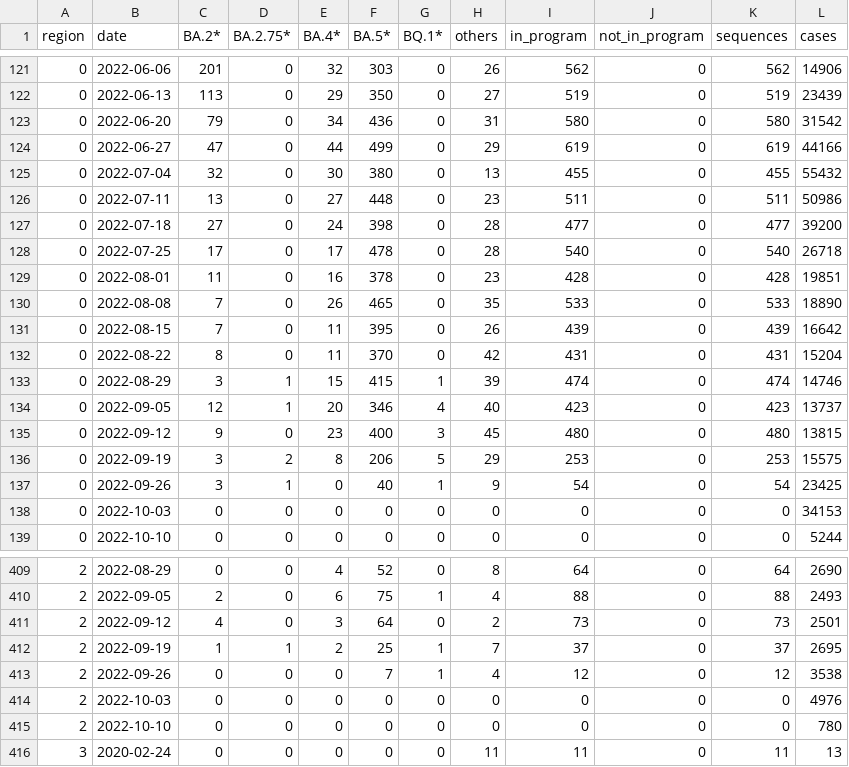
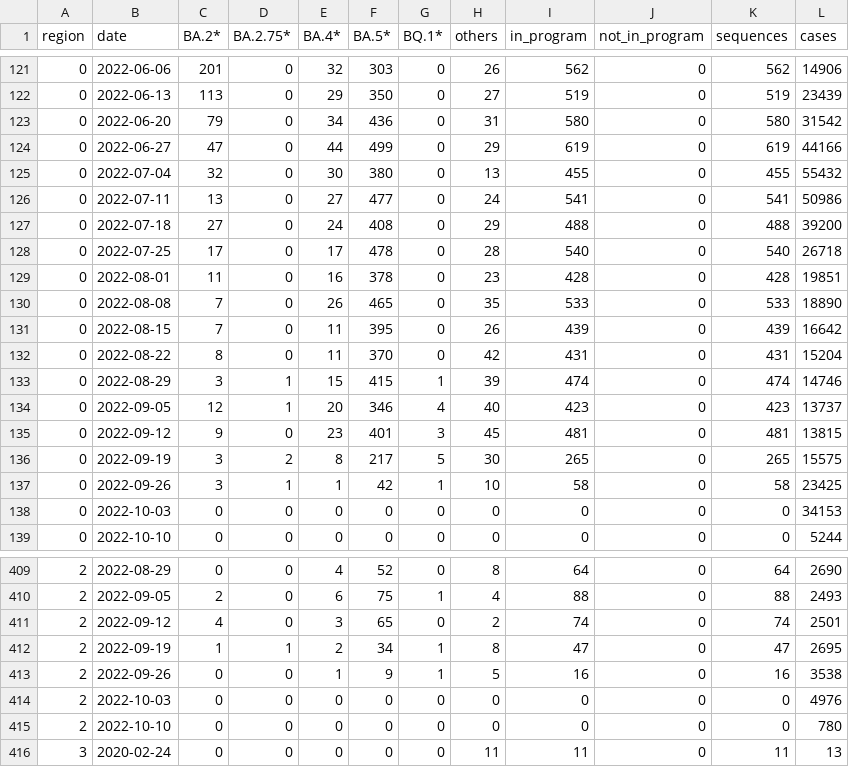
Before and after one commit to CovSeqCH/SequencingStats_and_Variants, a CSV file: data/cases_seq_by_cw_region.csv, drawn as a sheet; only a part is shown, gaps mark what is left out; the diff covers the shown part only.

```diff
--- a/data/cases_seq_by_cw_region.csv
+++ b/data/cases_seq_by_cw_region.csv
@@ -125,4 +125,4 @@ region,date,BA.2*,BA.2.75*,BA.4*,BA.5*,BQ.1*,others,in_program,not_in_program,se
 0,2022-07-04,32,0,30,380,0,13,455,0,455,55432
-0,2022-07-11,13,0,27,448,0,23,511,0,511,50986
-0,2022-07-18,27,0,24,398,0,28,477,0,477,39200
+0,2022-07-11,13,0,27,477,0,24,541,0,541,50986
+0,2022-07-18,27,0,24,408,0,29,488,0,488,39200
 0,2022-07-25,17,0,17,478,0,28,540,0,540,26718
@@ -134,5 +134,5 @@ region,date,BA.2*,BA.2.75*,BA.4*,BA.5*,BQ.1*,others,in_program,not_in_program,se
 0,2022-09-05,12,1,20,346,4,40,423,0,423,13737
-0,2022-09-12,9,0,23,400,3,45,480,0,480,13815
-0,2022-09-19,3,2,8,206,5,29,253,0,253,15575
-0,2022-09-26,3,1,0,40,1,9,54,0,54,23425
+0,2022-09-12,9,0,23,401,3,45,481,0,481,13815
+0,2022-09-19,3,2,8,217,5,30,265,0,265,15575
+0,2022-09-26,3,1,1,42,1,10,58,0,58,23425
 0,2022-10-03,0,0,0,0,0,0,0,0,0,34153
@@ -410,5 +410,5 @@ region,date,BA.2*,BA.2.75*,BA.4*,BA.5*,BQ.1*,others,in_program,not_in_program,se
 2,2022-09-05,2,0,6,75,1,4,88,0,88,2493
-2,2022-09-12,4,0,3,64,0,2,73,0,73,2501
-2,2022-09-19,1,1,2,25,1,7,37,0,37,2695
-2,2022-09-26,0,0,0,7,1,4,12,0,12,3538
+2,2022-09-12,4,0,3,65,0,2,74,0,74,2501
+2,2022-09-19,1,1,2,34,1,8,47,0,47,2695
+2,2022-09-26,0,0,1,9,1,5,16,0,16,3538
 2,2022-10-03,0,0,0,0,0,0,0,0,0,4976
```
Also changed, not shown: 20 edited cells elsewhere in this file, data/mutation_counts.csv, data/recent_common_variants_by_week.csv, 14 other files.
